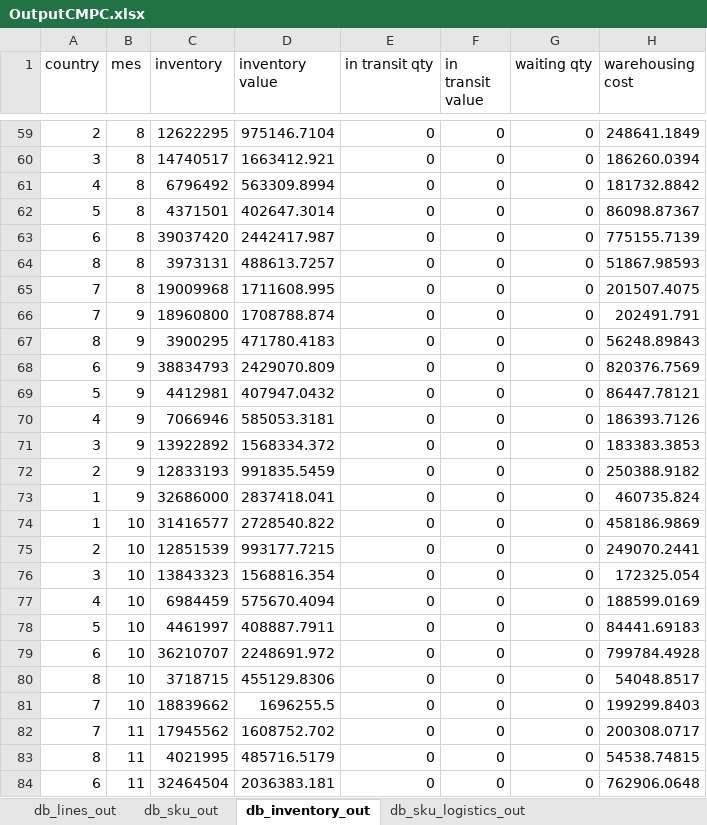
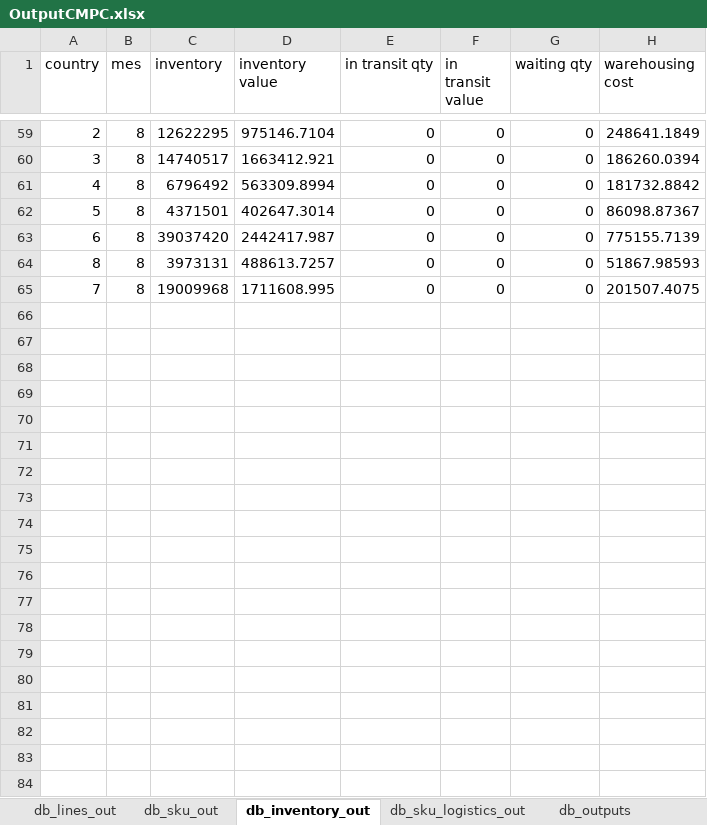
Before and after one commit to elisa-ite/CMPC-manufacturing, an Excel workbook: CMPC_Manufacturing/OutputCMPC.xlsx, sheet db_inventory_out, drawn as a sheet; only a part is shown, gaps mark what is left out; values as stored, in another font and other column widths than the file's, no borders; the diff covers the shown part only; the diff names each change by its address in the sheet, - before the commit and + after, or states it on an @@ line.

```diff
--- a/CMPC_Manufacturing/OutputCMPC.xlsx (sheet db_inventory_out)
+++ b/CMPC_Manufacturing/OutputCMPC.xlsx (sheet db_inventory_out)
+sheet tab: db_outputs
-row 66: 7 | 9 | 18960800 | 1708788.874 | 0 | 0 | 0 | 202491.791
-row 67: 8 | 9 | 3900295 | 471780.4183 | 0 | 0 | 0 | 56248.89843
-row 68: 6 | 9 | 38834793 | 2429070.809 | 0 | 0 | 0 | 820376.7569
-row 69: 5 | 9 | 4412981 | 407947.0432 | 0 | 0 | 0 | 86447.78121
-row 70: 4 | 9 | 7066946 | 585053.3181 | 0 | 0 | 0 | 186393.7126
-row 71: 3 | 9 | 13922892 | 1568334.372 | 0 | 0 | 0 | 183383.3853
-row 72: 2 | 9 | 12833193 | 991835.5459 | 0 | 0 | 0 | 250388.9182
-row 73: 1 | 9 | 32686000 | 2837418.041 | 0 | 0 | 0 | 460735.824
-row 74: 1 | 10 | 31416577 | 2728540.822 | 0 | 0 | 0 | 458186.9869
-row 75: 2 | 10 | 12851539 | 993177.7215 | 0 | 0 | 0 | 249070.2441
-row 76: 3 | 10 | 13843323 | 1568816.354 | 0 | 0 | 0 | 172325.054
-row 77: 4 | 10 | 6984459 | 575670.4094 | 0 | 0 | 0 | 188599.0169
-row 78: 5 | 10 | 4461997 | 408887.7911 | 0 | 0 | 0 | 84441.69183
-row 79: 6 | 10 | 36210707 | 2248691.972 | 0 | 0 | 0 | 799784.4928
-row 80: 8 | 10 | 3718715 | 455129.8306 | 0 | 0 | 0 | 54048.8517
-row 81: 7 | 10 | 18839662 | 1696255.5 | 0 | 0 | 0 | 199299.8403
-row 82: 7 | 11 | 17945562 | 1608752.702 | 0 | 0 | 0 | 200308.0717
-row 83: 8 | 11 | 4021995 | 485716.5179 | 0 | 0 | 0 | 54538.74815
-row 84: 6 | 11 | 32464504 | 2036383.181 | 0 | 0 | 0 | 762906.0648
```
Also changed, not shown: 13 removed rows elsewhere in this sheet, sheet db_sku_out, sheet db_lines_out, 3 other files.
